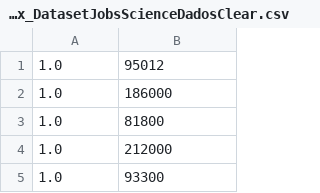
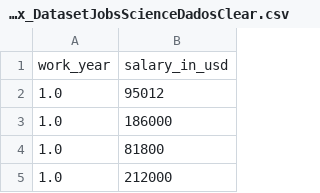
Before and after one commit to CaioMoraes38/mining_Data_Jobs_salaries_data_science, a CSV file: 0-Datasets/Normatização_Min-Max_DatasetJobsScienceDadosClear.csv, drawn as a sheet; only a part is shown; the shorter side is filled out with more unchanged rows.

```diff
--- a/0-Datasets/Normatização_Min-Max_DatasetJobsScienceDadosClear.csv
+++ b/0-Datasets/Normatização_Min-Max_DatasetJobsScienceDadosClear.csv
@@ -1 +1,2 @@
+work_year,salary_in_usd
 1.0,95012
```
Also changed, not shown: 0-Datasets/Normatização_Z-Score_DatasetJobsScienceDadosClear.csv, 1 other file.
